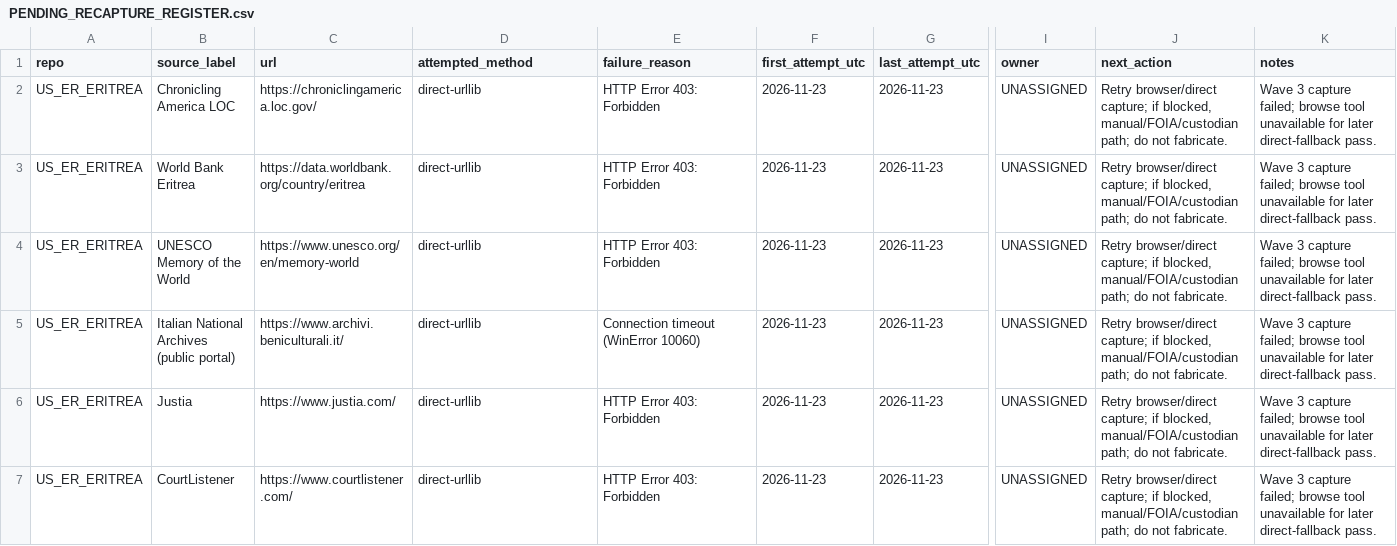
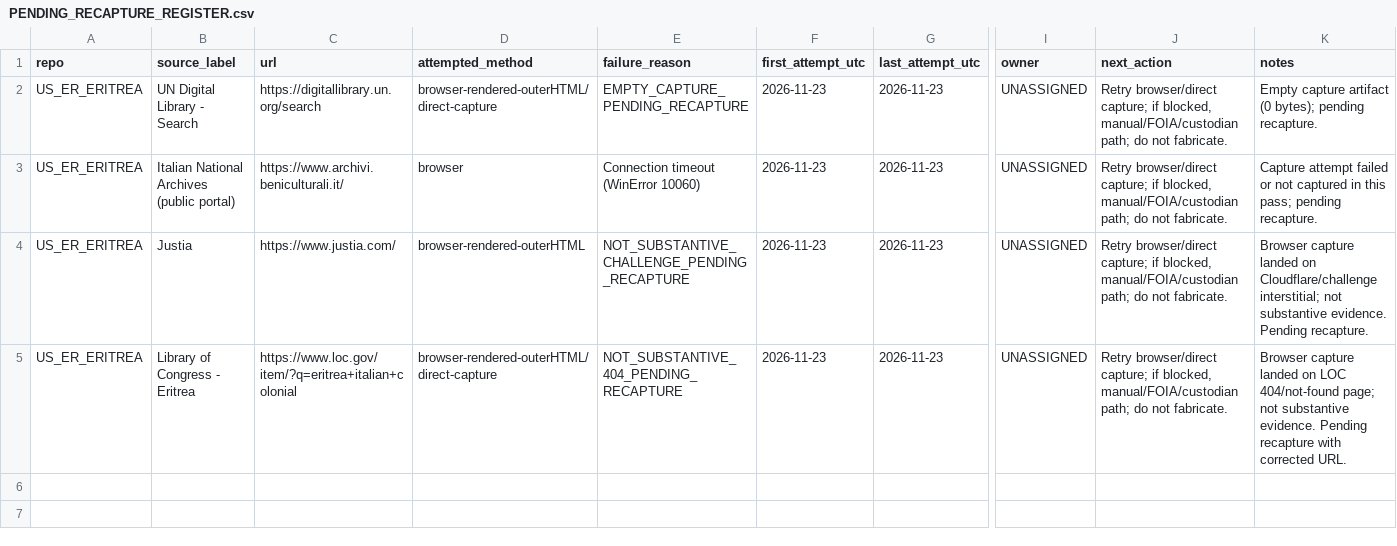
Before and after one commit to GlobalRestitutionAlliance/africa-us-er-eritrea-master-litigation, a CSV file: 99_Archives_and_Manifests/PENDING_RECAPTURE_REGISTER.csv, drawn as a sheet; only a part is shown, gaps mark what is left out; removed rows and columns are numbered as before the commit, all else as after; rows hold the shown columns only; the diff names each change by its address in the sheet, - before the commit and + after, or states it on an @@ line.

```diff
--- a/99_Archives_and_Manifests/PENDING_RECAPTURE_REGISTER.csv
+++ b/99_Archives_and_Manifests/PENDING_RECAPTURE_REGISTER.csv
-B2 (source_label): Chronicling America LOC
+B2 (source_label): UN Digital Library - Search
-C2 (url): https://chroniclingamerica.loc.gov/
+C2 (url): https://digitallibrary.un.org/search
-D2 (attempted_method): direct-urllib
+D2 (attempted_method): browser-rendered-outerHTML/direct-capture
-E2 (failure_reason): HTTP Error 403: Forbidden
+E2 (failure_reason): EMPTY_CAPTURE_PENDING_RECAPTURE
-K2 (notes): Wave 3 capture failed; browse tool unavailable for later direct-fallback pass.
+K2 (notes): Empty capture artifact (0 bytes); pending recapture.
-row 3: US_ER_ERITREA | World Bank Eritrea | https://data.worldbank.org/country/eritrea | direct-urllib | HTTP Error 403: Forbidden | 2026-11-23 | 2026-11-23 | UNASSIGNED | Retry browser/direct capture; if blocked, manual/FOIA/custodian path; do not fabricate. | Wave 3 capture failed; browse tool unavailable for later direct-fallback pass.
-row 4: US_ER_ERITREA | UNESCO Memory of the World | https://www.unesco.org/en/memory-world | direct-urllib | HTTP Error 403: Forbidden | 2026-11-23 | 2026-11-23 | UNASSIGNED | Retry browser/direct capture; if blocked, manual/FOIA/custodian path; do not fabricate. | Wave 3 capture failed; browse tool unavailable for later direct-fallback pass.
-D3 (attempted_method): direct-urllib
+D3 (attempted_method): browser
-K3 (notes): Wave 3 capture failed; browse tool unavailable for later direct-fallback pass.
+K3 (notes): Capture attempt failed or not captured in this pass; pending recapture.
-D4 (attempted_method): direct-urllib
+D4 (attempted_method): browser-rendered-outerHTML
-E4 (failure_reason): HTTP Error 403: Forbidden
+E4 (failure_reason): NOT_SUBSTANTIVE_CHALLENGE_PENDING_RECAPTURE
-K4 (notes): Wave 3 capture failed; browse tool unavailable for later direct-fallback pass.
+K4 (notes): Browser capture landed on Cloudflare/challenge interstitial; not substantive evidence. Pending recapture.
-B5 (source_label): CourtListener
+B5 (source_label): Library of Congress - Eritrea
-C5 (url): https://www.courtlistener.com/
+C5 (url): https://www.loc.gov/item/?q=eritrea+italian+colonial
-D5 (attempted_method): direct-urllib
+D5 (attempted_method): browser-rendered-outerHTML/direct-capture
-E5 (failure_reason): HTTP Error 403: Forbidden
+E5 (failure_reason): NOT_SUBSTANTIVE_404_PENDING_RECAPTURE
-K5 (notes): Wave 3 capture failed; browse tool unavailable for later direct-fallback pass.
+K5 (notes): Browser capture landed on LOC 404/not-found page; not substantive evidence. Pending recapture with corrected URL.
```
Also changed, not shown: 03_Evidentiary_Exhibits/CITATION_INDEX.csv, 31 other files.
